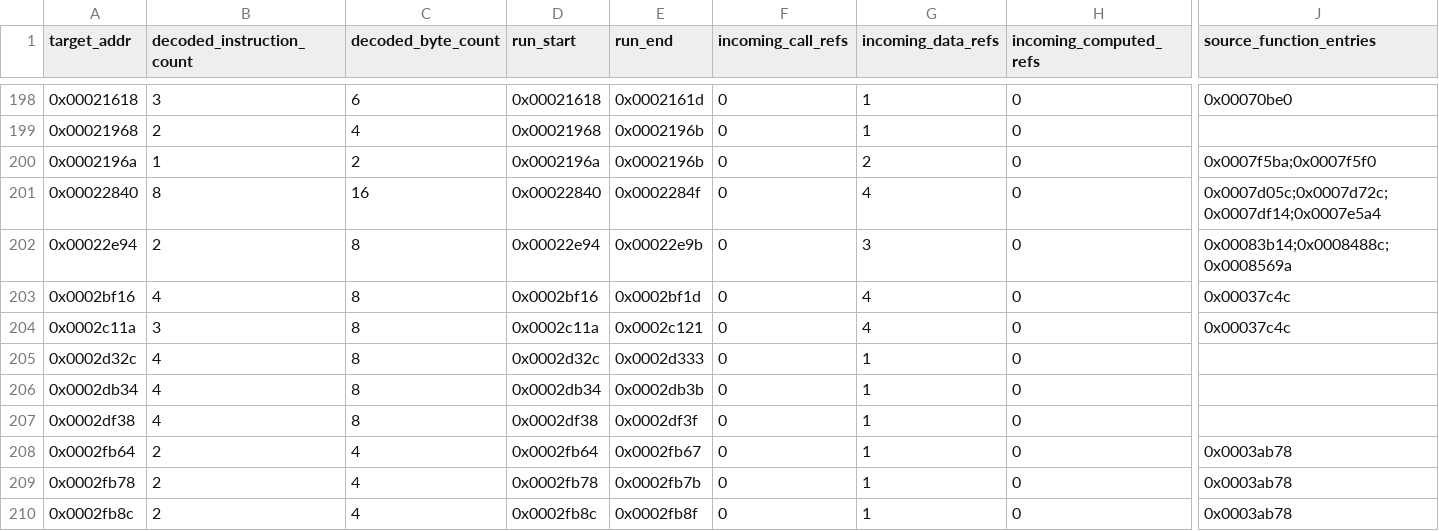
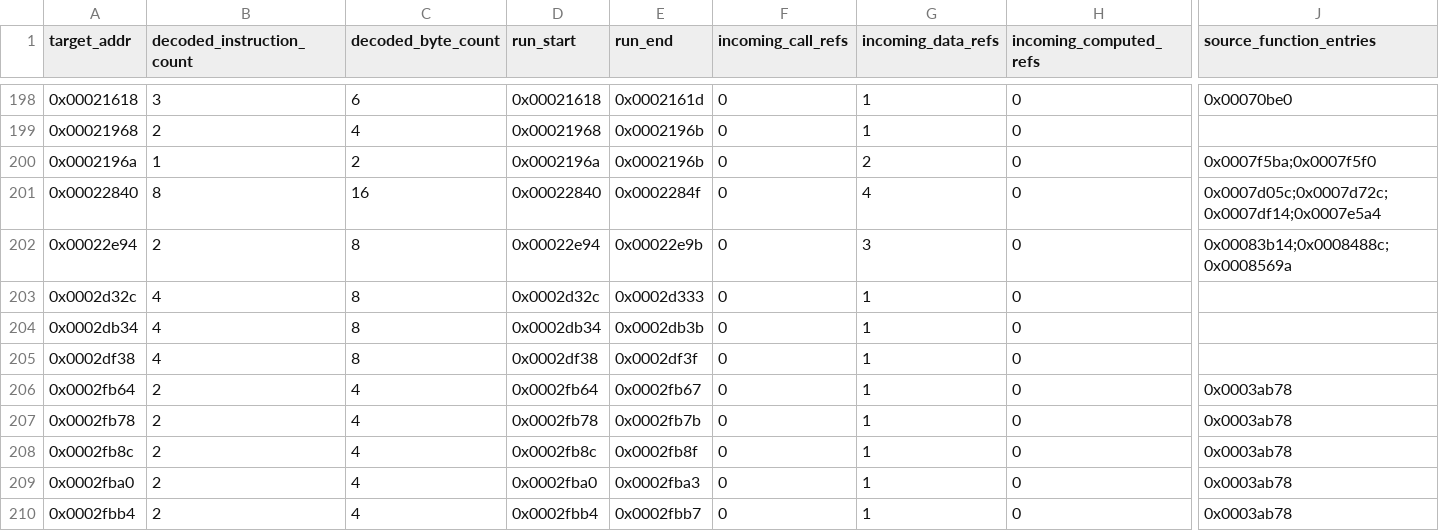
Before and after one commit to kaikozlov/ghidra_rh850, a CSV file: data/targets/camry-8965F3307000/outside_function_candidates.csv, drawn as a sheet; only a part is shown, gaps mark what is left out; the shorter side is filled out with more unchanged rows; rows hold the shown columns only; the diff names each change by its address in the sheet, - before the commit and + after, or states it on an @@ line.

```diff
--- a/data/targets/camry-8965F3307000/outside_function_candidates.csv
+++ b/data/targets/camry-8965F3307000/outside_function_candidates.csv
-row 203: 0x0002bf16 | 4 | 8 | 0x0002bf16 | 0x0002bf1d | 0 | 4 | 0 | 0x00037c4c
-row 204: 0x0002c11a | 3 | 8 | 0x0002c11a | 0x0002c121 | 0 | 4 | 0 | 0x00037c4c
```
Also changed, not shown: 56 other files.
